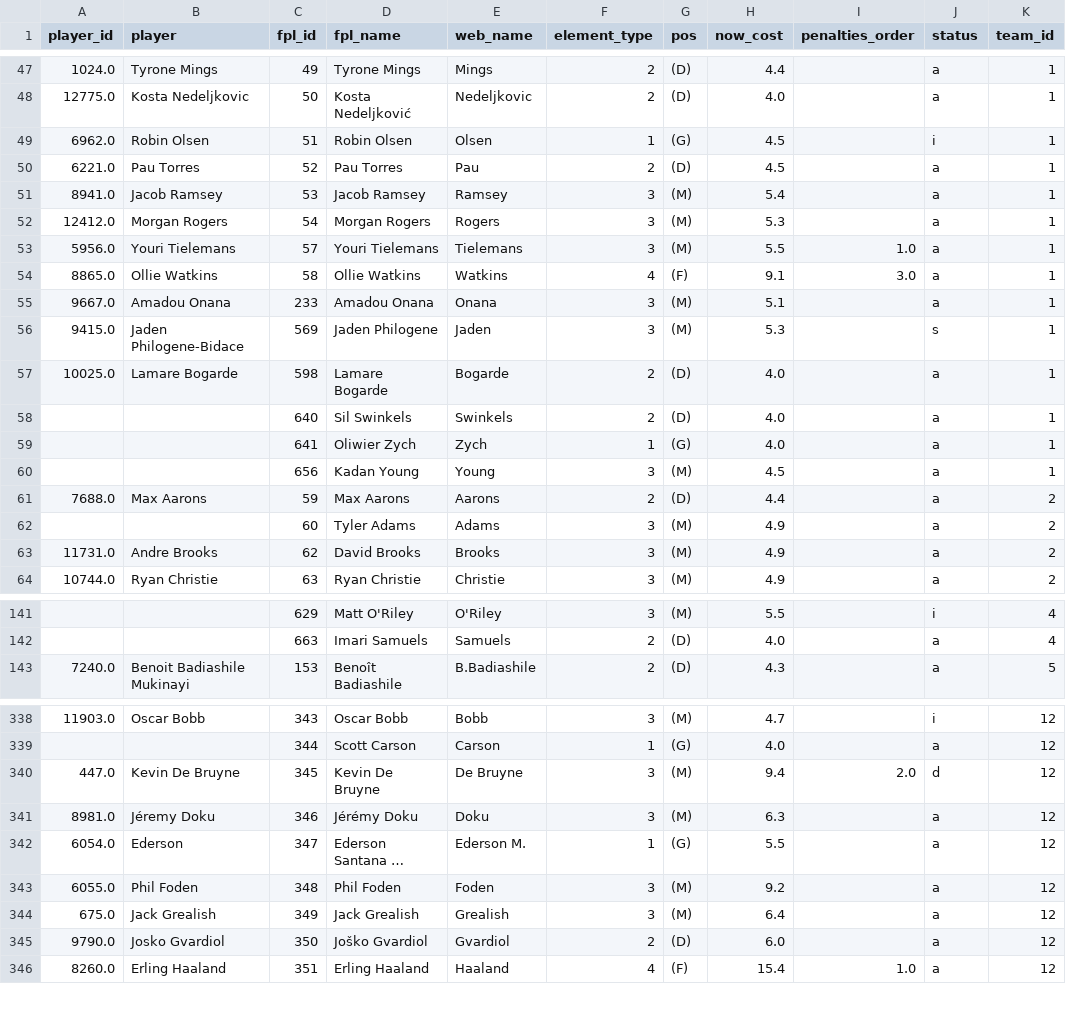
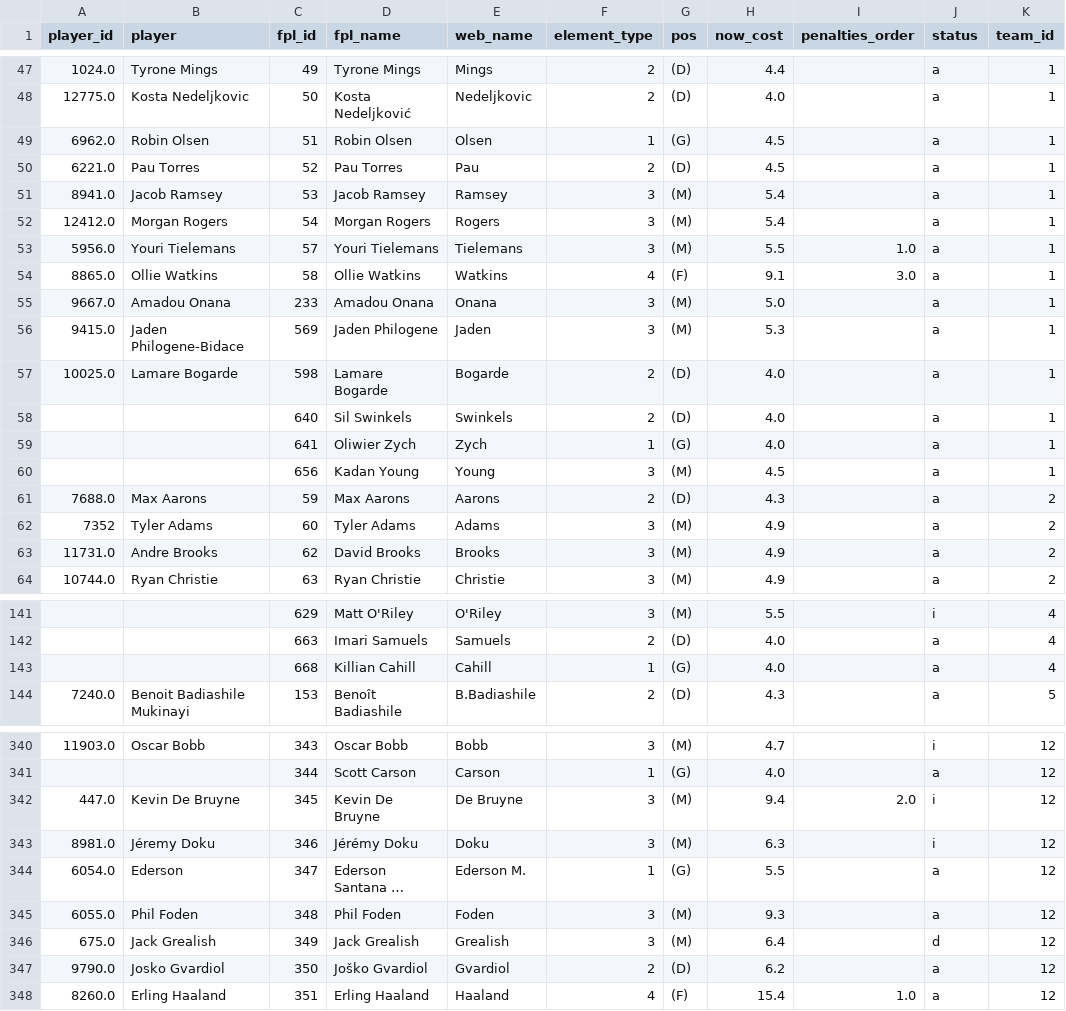
Before and after one commit to njgootee/FPLalytics, a CSV file: data/2024/player_mapping.csv, drawn as a sheet; only a part is shown, gaps mark what is left out; long unchanged cells end in …; addresses are those after the commit; the diff covers the shown part only; the diff names each change by its address in the sheet, - before the commit and + after, or states it on an @@ line.

```diff
--- a/data/2024/player_mapping.csv
+++ b/data/2024/player_mapping.csv
-J49 (status): i
+J49 (status): a
-H52 (now_cost): 5.3
+H52 (now_cost): 5.4
-H55 (now_cost): 5.1
+H55 (now_cost): 5.0
-J56 (status): s
+J56 (status): a
-H61 (now_cost): 4.4
+H61 (now_cost): 4.3
-A62 (player_id): (empty)
+A62 (player_id): 7352
-B62 (player): (empty)
+B62 (player): Tyler Adams
+row 143:  |  | 668 | Killian Cahill | Cahill | 1 | (G) | 4.0 |  | a | 4
-J342 (status): d
+J342 (status): i
-J343 (status): a
+J343 (status): i
-H345 (now_cost): 9.2
+H345 (now_cost): 9.3
-J346 (status): a
+J346 (status): d
-H347 (now_cost): 6.0
+H347 (now_cost): 6.2
```
Also changed, not shown: 2 added rows and 110 edited cells elsewhere in this file, data/2024/fixture_data.csv, data/2024/odm_rating.csv, 4 other files.
